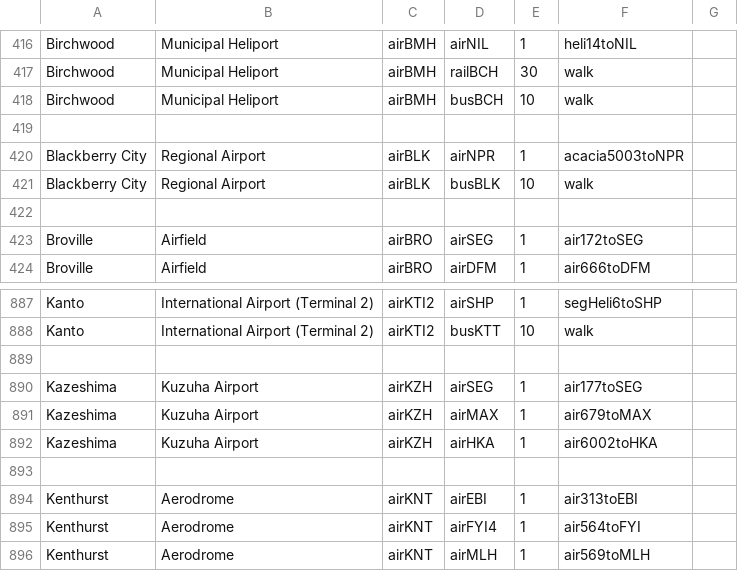
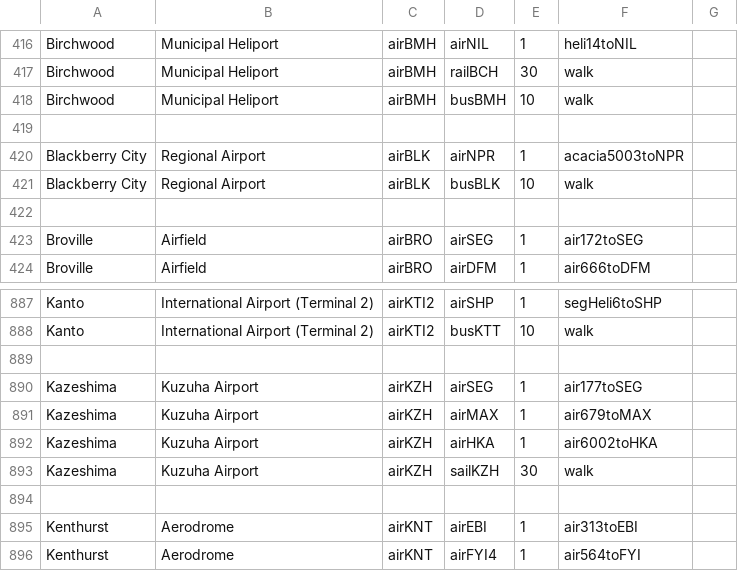
Before and after one commit to KittyCat11231/Feline-Holdings, a CSV file: src/intraroute/data/pathfinding/air.csv, drawn as a sheet; only a part is shown, gaps mark what is left out; the shorter side is filled out with more unchanged rows.

```diff
--- a/src/intraroute/data/pathfinding/air.csv
+++ b/src/intraroute/data/pathfinding/air.csv
@@ -417,3 +417,3 @@ Birchwood,Municipal Heliport,airBMH,airNIL,1,heli14toNIL,
 Birchwood,Municipal Heliport,airBMH,railBCH,30,walk,
-Birchwood,Municipal Heliport,airBMH,busBCH,10,walk,
+Birchwood,Municipal Heliport,airBMH,busBMH,10,walk,
 ,,,,,,
@@ -892,2 +892,3 @@ Kazeshima,Kuzuha Airport,airKZH,airMAX,1,air679toMAX,
 Kazeshima,Kuzuha Airport,airKZH,airHKA,1,air6002toHKA,
+Kazeshima,Kuzuha Airport,airKZH,sailKZH,30,walk,
 ,,,,,,
```
Also changed, not shown: src/intraroute/data/pathfinding/bus.csv, src/intraroute/data/pathfinding/sail.csv, 13 other files.
